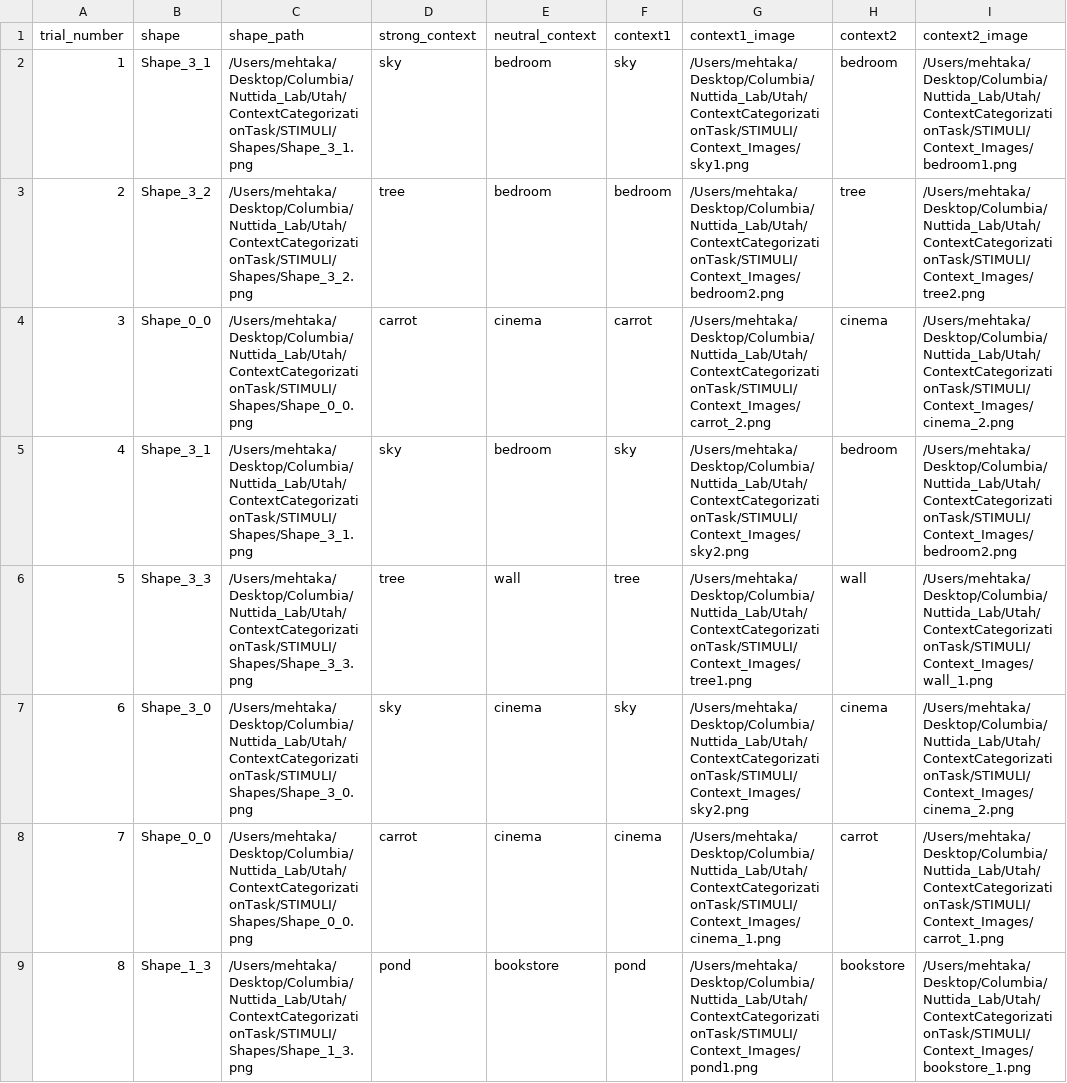
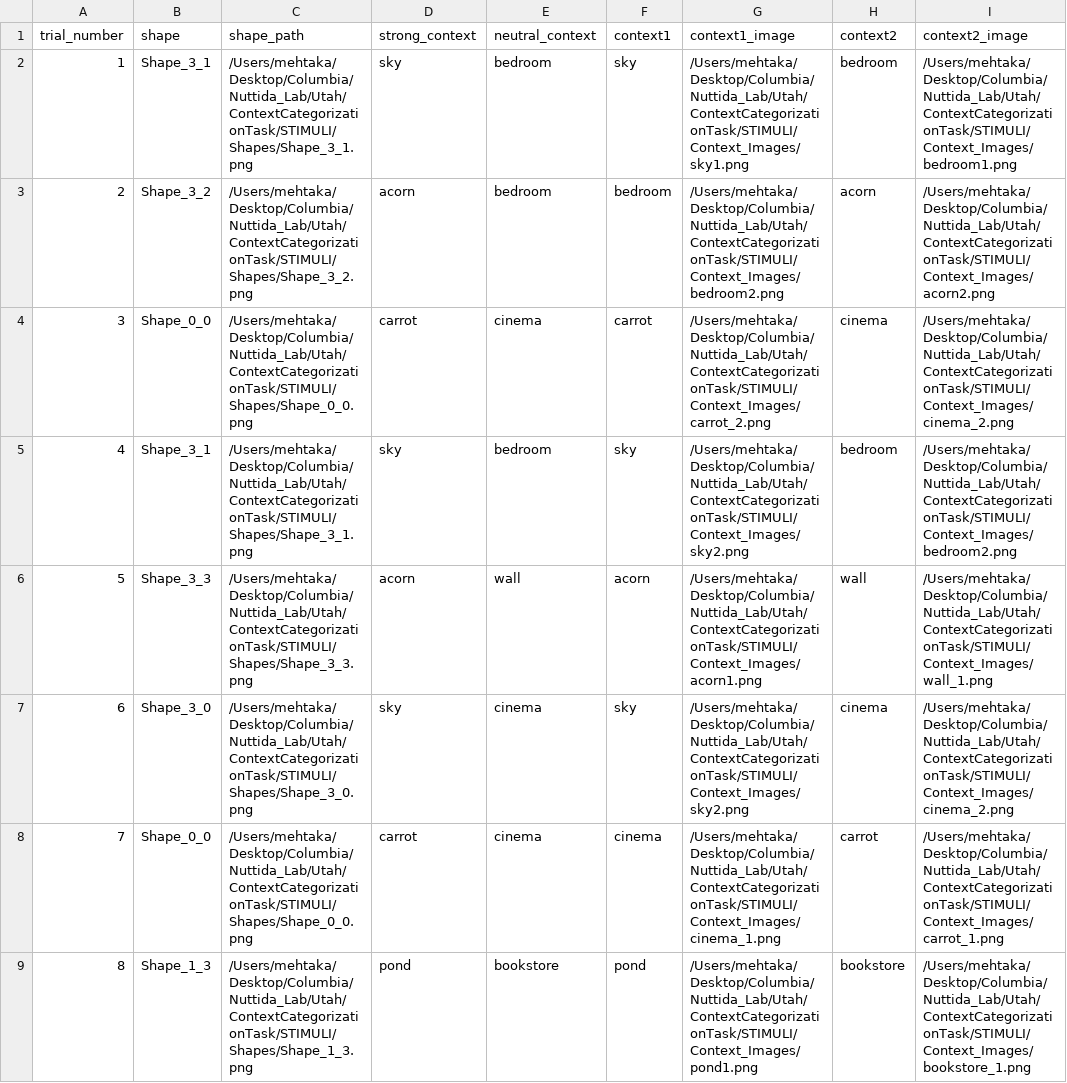
Before and after one commit to kahinimehta/ContextCategorizationTask, a CSV file: phase2_trial_order.csv, drawn as a sheet; only a part is shown; the diff covers the shown part only; the diff names each change by its address in the sheet, - before the commit and + after, or states it on an @@ line.

```diff
--- a/phase2_trial_order.csv
+++ b/phase2_trial_order.csv
-D3 (strong_context): tree
+D3 (strong_context): acorn
-H3 (context2): tree
+H3 (context2): acorn
-I3 (context2_image): /Users/mehtaka/Desktop/Columbia/Nuttida_Lab/Utah/ContextCategorizationTask/STIMULI/Context_Images/tree2.png
+I3 (context2_image): /Users/mehtaka/Desktop/Columbia/Nuttida_Lab/Utah/ContextCategorizationTask/STIMULI/Context_Images/acorn2.png
-D6 (strong_context): tree
+D6 (strong_context): acorn
-F6 (context1): tree
+F6 (context1): acorn
-G6 (context1_image): /Users/mehtaka/Desktop/Columbia/Nuttida_Lab/Utah/ContextCategorizationTask/STIMULI/Context_Images/tree1.png
+G6 (context1_image): /Users/mehtaka/Desktop/Columbia/Nuttida_Lab/Utah/ContextCategorizationTask/STIMULI/Context_Images/acorn1.png
```
Also changed, not shown: 42 edited cells elsewhere in this file, 8 other files.
